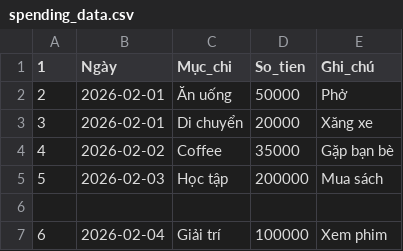
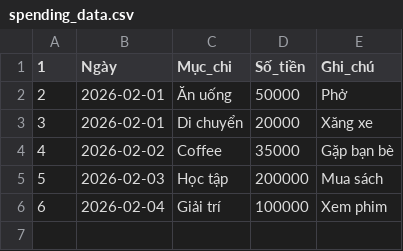
Before and after one commit to fgtt0482-dev/Chi-tieu-ca-nhan, a CSV file: spending_data.csv, drawn as a sheet.

Commit message:
Update spending_data.csv

```diff
--- a/spending_data.csv
+++ b/spending_data.csv
@@ -1,2 +1,2 @@
-1,Ngày,Mục_chi,So_tien,Ghi_chú
+1,Ngày,Mục_chi,Số_tiền,Ghi_chú
 2,2026-02-01,Ăn uống,50000,Phở
@@ -5,3 +5,2 @@
 5,2026-02-03,Học tập,200000,Mua sách
-
 6,2026-02-04,Giải trí,100000,Xem phim
```
